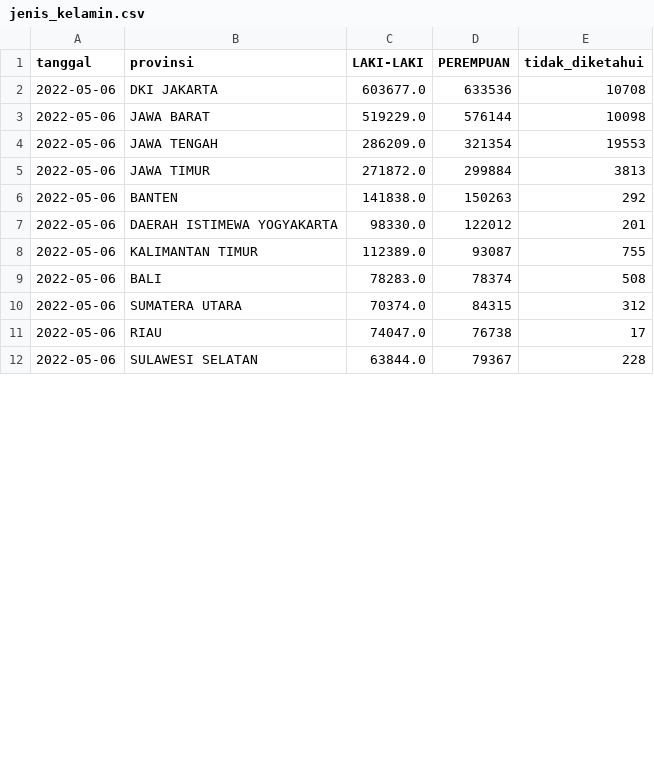
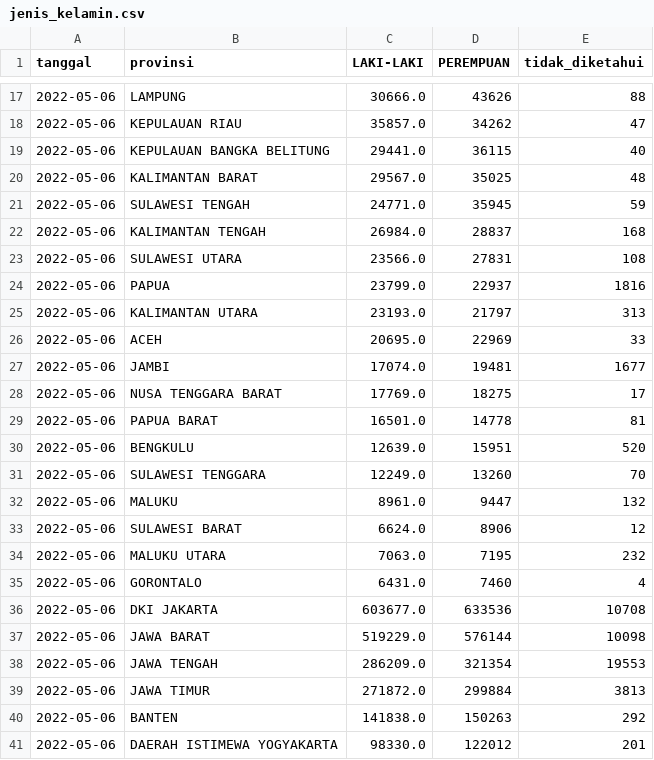
Before and after one commit to zakiego/data-sebaran-covid19goid, a CSV file: nasional/jenis_kelamin.csv, drawn as a sheet; only a part is shown, gaps mark what is left out; the shorter side is filled out with more unchanged rows; the diff covers the shown part only.

```diff
--- a/nasional/jenis_kelamin.csv
+++ b/nasional/jenis_kelamin.csv
@@ -2 +17,20 @@ tanggal,provinsi,LAKI-LAKI,PEREMPUAN,tidak_diketahui
+2022-05-06,LAMPUNG,30666.0,43626,88
+2022-05-06,KEPULAUAN RIAU,35857.0,34262,47
+2022-05-06,KEPULAUAN BANGKA BELITUNG,29441.0,36115,40
+2022-05-06,KALIMANTAN BARAT,29567.0,35025,48
+2022-05-06,SULAWESI TENGAH,24771.0,35945,59
+2022-05-06,KALIMANTAN TENGAH,26984.0,28837,168
+2022-05-06,SULAWESI UTARA,23566.0,27831,108
+2022-05-06,PAPUA,23799.0,22937,1816
+2022-05-06,KALIMANTAN UTARA,23193.0,21797,313
+2022-05-06,ACEH,20695.0,22969,33
+2022-05-06,JAMBI,17074.0,19481,1677
+2022-05-06,NUSA TENGGARA BARAT,17769.0,18275,17
+2022-05-06,PAPUA BARAT,16501.0,14778,81
+2022-05-06,BENGKULU,12639.0,15951,520
+2022-05-06,SULAWESI TENGGARA,12249.0,13260,70
+2022-05-06,MALUKU,8961.0,9447,132
+2022-05-06,SULAWESI BARAT,6624.0,8906,12
+2022-05-06,MALUKU UTARA,7063.0,7195,232
+2022-05-06,GORONTALO,6431.0,7460,4
 2022-05-06,DKI JAKARTA,603677.0,633536,10708
```
Also changed, not shown: 14 added rows and 1 moved row elsewhere in this file, nasional/usia.csv, provinsi/GORONTALO.csv, 33 other files.
